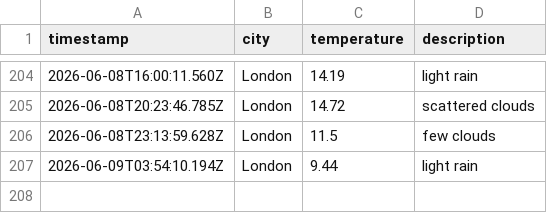
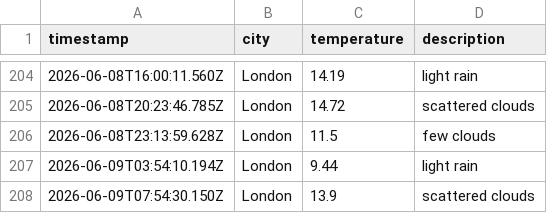
Before and after one commit to ArshaanSindhwani/weather-ops, a CSV file: data/weather_log.csv, drawn as a sheet; only a part is shown, gaps mark what is left out.

```diff
--- a/data/weather_log.csv
+++ b/data/weather_log.csv
@@ -207 +207,2 @@ timestamp,city,temperature,description
 2026-06-09T03:54:10.194Z,London,9.44,light rain
+2026-06-09T07:54:30.150Z,London,13.9,scattered clouds
```
Also changed, not shown: 1 other file.
